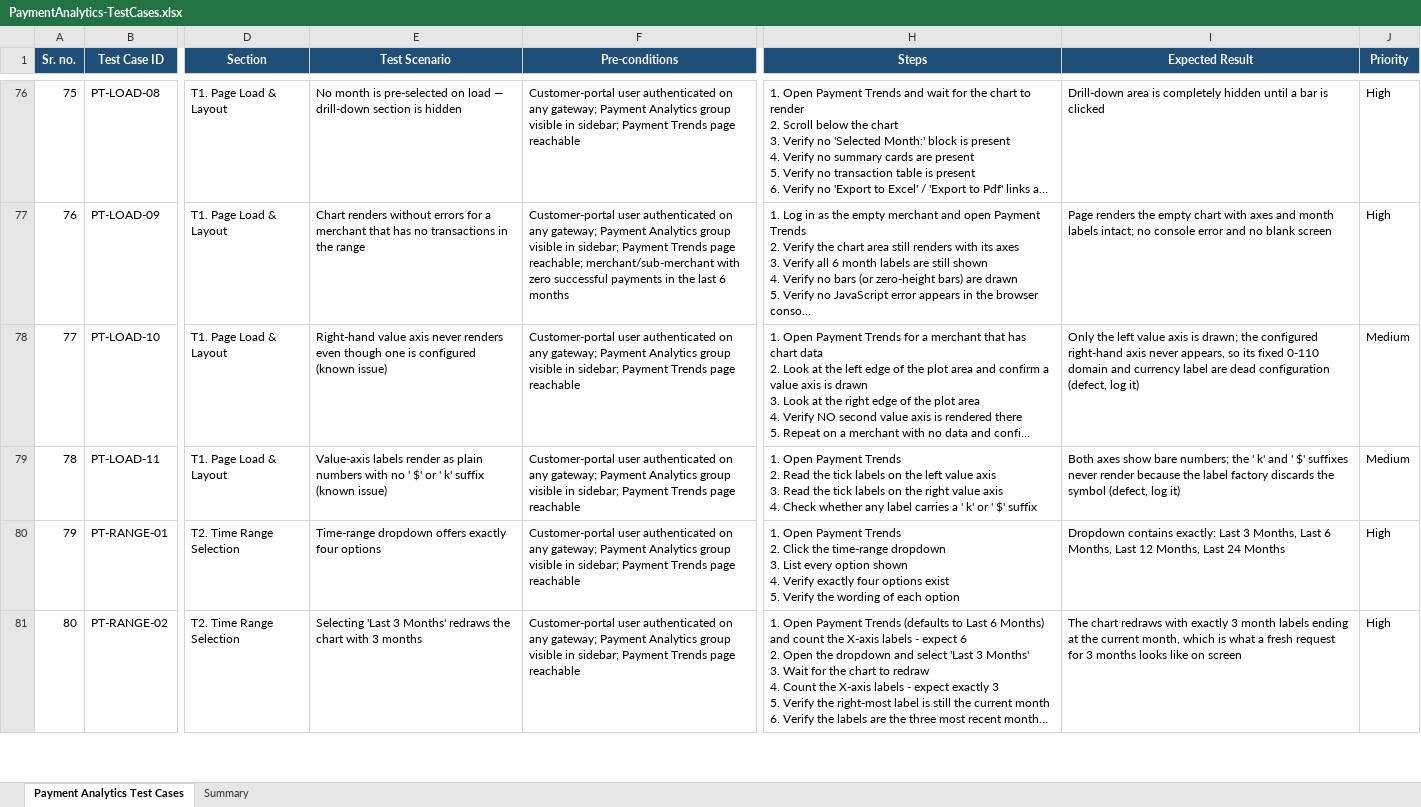
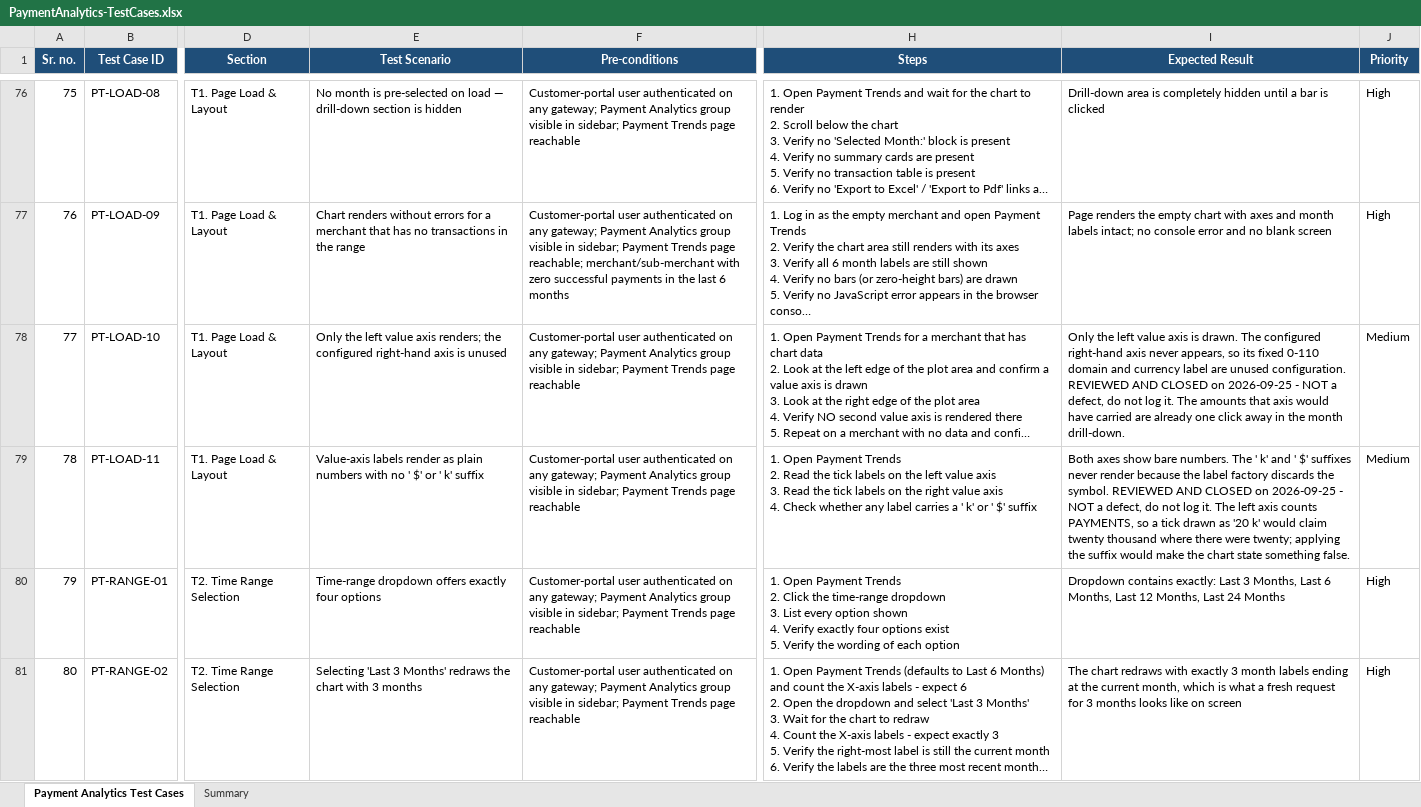
Before and after one commit to ramamurari-Tilli/Designs, an Excel workbook: PaymentAnalytics-TestCases.xlsx, sheet Payment Analytics Test Cases, drawn as a sheet; only a part is shown, gaps mark what is left out; long unchanged cells end in …; values as stored, in another font and other column widths than the file's, no borders; the diff names each change by its address in the sheet, - before the commit and + after, or states it on an @@ line.

Commit message:
Clear the defect wording from PT-LOAD-10 and PT-LOAD-11
Both rows still told the reader to log a defect in the Scenario and Expected
Result while the Remark said they had been reviewed and closed, so a row read
top to bottom gave contradictory instructions. The Expected Result now states
the closure and the reason; the Remarks keep the full history.

```diff
--- a/PaymentAnalytics-TestCases.xlsx (sheet Payment Analytics Test Cases)
+++ b/PaymentAnalytics-TestCases.xlsx (sheet Payment Analytics Test Cases)
-E78 (Test Scenario): Right-hand value axis never renders even though one is configured (known issue)
+E78 (Test Scenario): Only the left value axis renders; the configured right-hand axis is unused
-I78 (Expected Result): …axis is drawn; the configured right-hand axis never appears, so its fixed 0-110 domain and currency label are dead configuration (defect, log it)
+I78 (Expected Result): …axis is drawn. The configured right-hand axis never appears, so its fixed 0-110 domain and currency label are unused configuration. REVIEWED AND CLOSED on 2026-09-25 - NOT a defect, do not log it. The amounts that axis would have carried are already one click away in the month drill-down.
-E79 (Test Scenario): …k' suffix (known issue)
+E79 (Test Scenario): …k' suffix
-I79 (Expected Result): …show bare numbers; the ' k' and ' $' suffixes never render because the label factory discards the symbol (defect, log it)
+I79 (Expected Result): …show bare numbers. The ' k' and ' $' suffixes never render because the label factory discards the symbol. REVIEWED AND CLOSED on 2026-09-25 - NOT a defect, do not log it. The left axis counts PAYMENTS, so a tick drawn as '20 k' would claim twenty thousand where there were twenty; applying the suffix would make the chart state something false.
```
